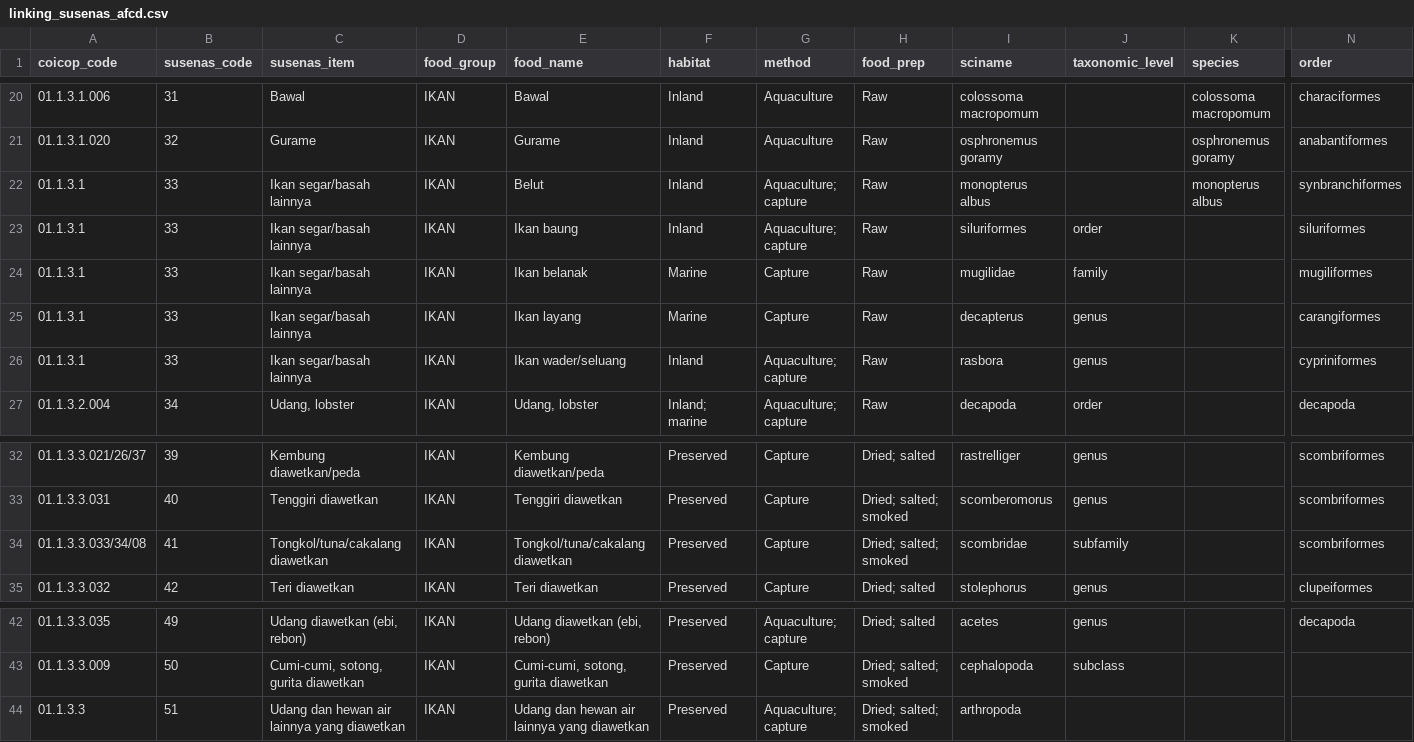
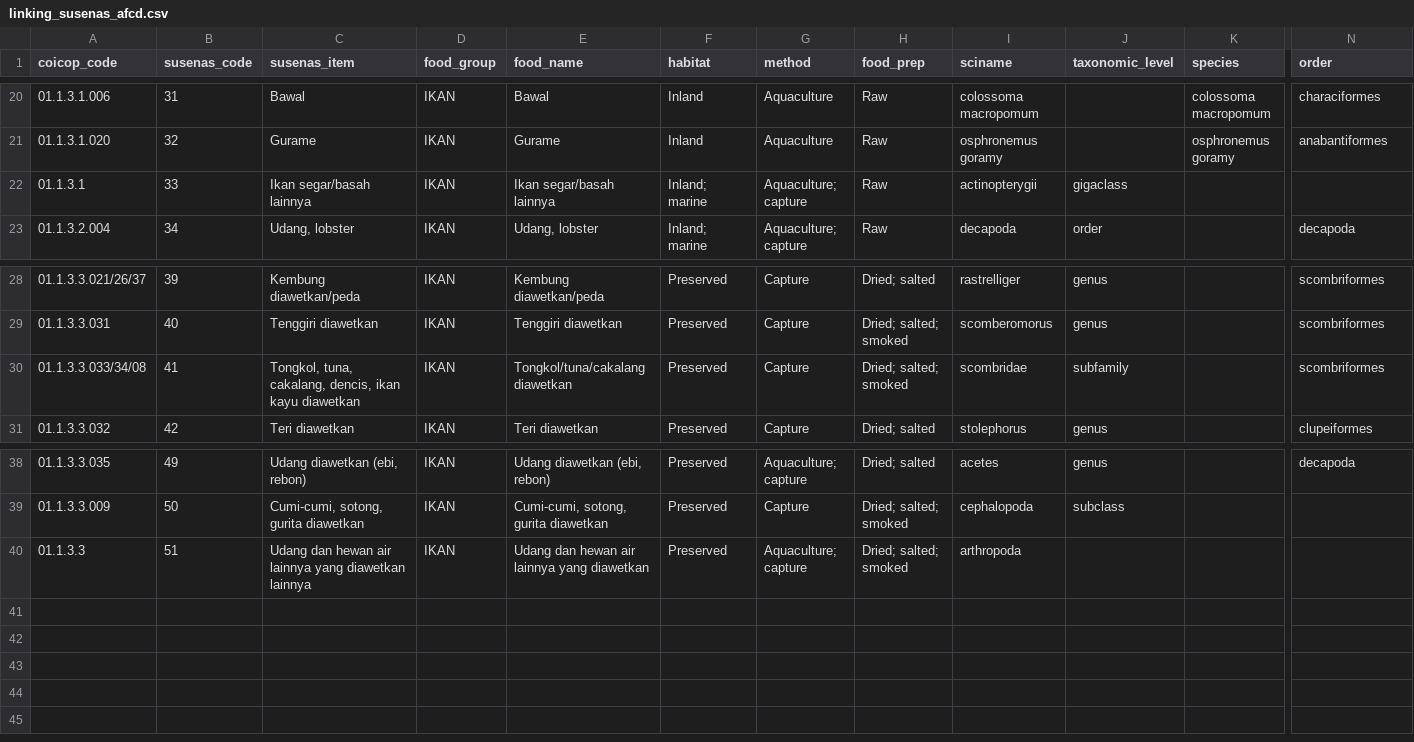
Before and after one commit to Lelsler/north_maluku, a CSV file: data/linking_susenas_afcd.csv, drawn as a sheet; only a part is shown, gaps mark what is left out; removed rows and columns are numbered as before the commit, all else as after; rows hold the shown columns only; the diff names each change by its address in the sheet, - before the commit and + after, or states it on an @@ line.

Commit message:
Updated version of indonesia fct complete
Updated version of indonesia fct complete from small changes in aquatic fct (only using the 2020 survey year data and questionnaire)

```diff
--- a/data/linking_susenas_afcd.csv
+++ b/data/linking_susenas_afcd.csv
-row 22: 01.1.3.1 | 33 | Ikan segar/basah lainnya | IKAN | Belut | Inland | Aquaculture; capture | Raw | monopterus albus |  | monopterus albus | synbranchiformes
-E22 (food_name): Ikan baung
+E22 (food_name): Ikan segar/basah lainnya
-F22 (habitat): Inland
+F22 (habitat): Inland; marine
-I22 (sciname): siluriformes
+I22 (sciname): actinopterygii
-J22 (taxonomic_level): order
+J22 (taxonomic_level): gigaclass
-N22 (order): siluriformes
+N22 (order): (empty)
-row 24: 01.1.3.1 | 33 | Ikan segar/basah lainnya | IKAN | Ikan belanak | Marine | Capture | Raw | mugilidae | family |  | mugiliformes
-row 25: 01.1.3.1 | 33 | Ikan segar/basah lainnya | IKAN | Ikan layang | Marine | Capture | Raw | decapterus | genus |  | carangiformes
-row 26: 01.1.3.1 | 33 | Ikan segar/basah lainnya | IKAN | Ikan wader/seluang | Inland | Aquaculture; capture | Raw | rasbora | genus |  | cypriniformes
-C30 (susenas_item): Tongkol/tuna/cakalang diawetkan
+C30 (susenas_item): Tongkol, tuna, cakalang, dencis, ikan kayu diawetkan
-C40 (susenas_item): …yang diawetkan
+C40 (susenas_item): …yang diawetkan lainnya
```
Also changed, not shown: data/indonesia_fct_aquatic_food.csv, data/indonesia_fct_complete.csv, 3 other files.
